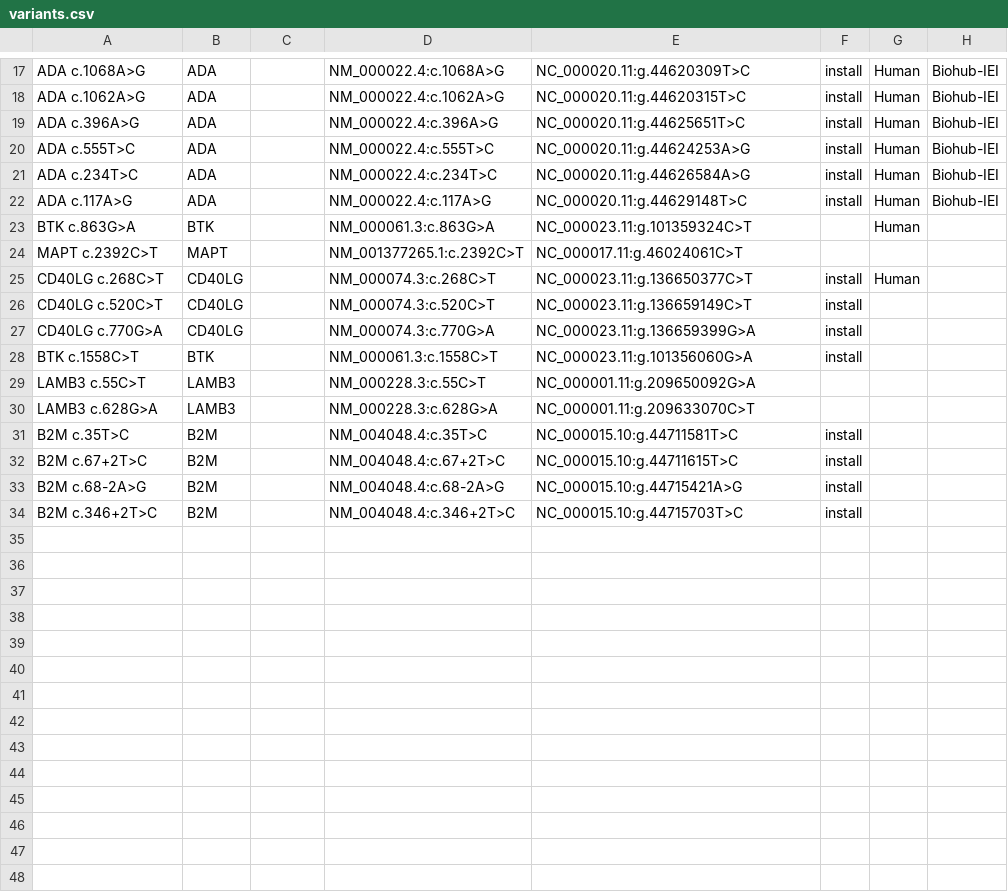
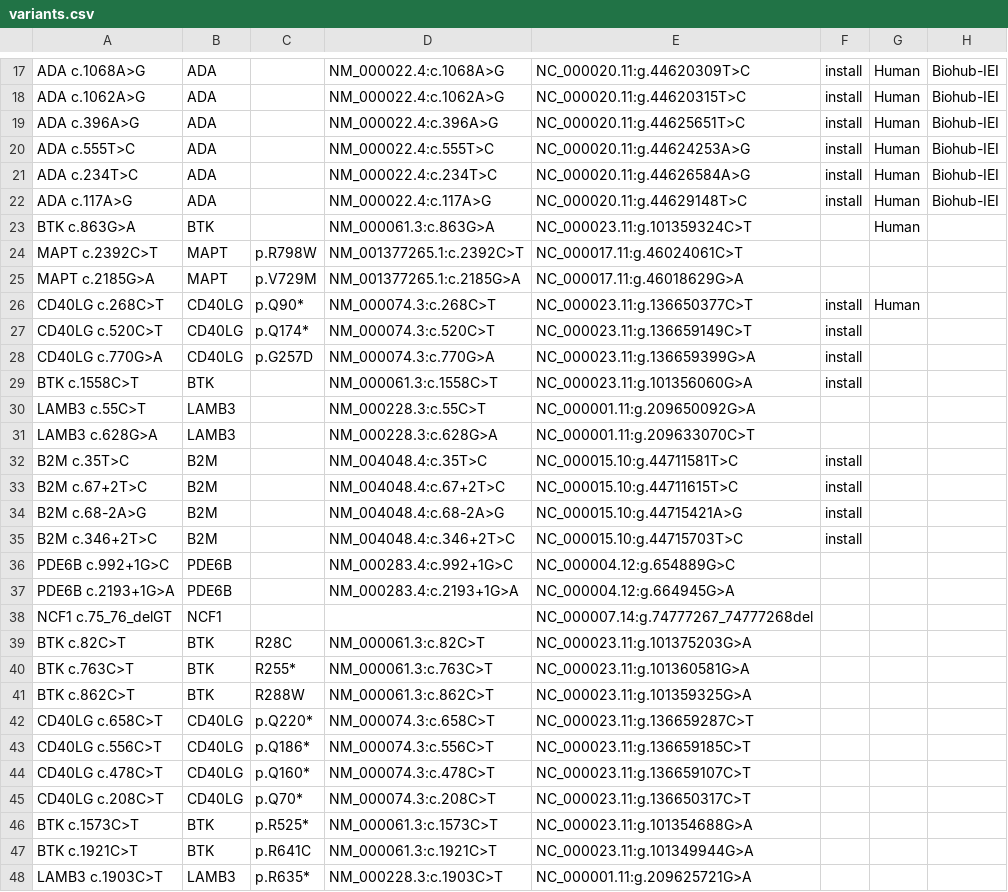
Before and after one commit to jeffhussmann/THRIVE, a CSV file: registries/variants.csv, drawn as a sheet; only a part is shown, gaps mark what is left out.

```diff
--- a/registries/variants.csv
+++ b/registries/variants.csv
@@ -23,6 +23,7 @@ ADA c.117A>G ,ADA,,NM_000022.4:c.117A>G,NC_000020.11:g.44629148T>C,install,Human
 BTK c.863G>A,BTK,,NM_000061.3:c.863G>A,NC_000023.11:g.101359324C>T,,Human,
-MAPT c.2392C>T,MAPT,,NM_001377265.1:c.2392C>T,NC_000017.11:g.46024061C>T,,,
-CD40LG c.268C>T,CD40LG,,NM_000074.3:c.268C>T,NC_000023.11:g.136650377C>T,install,Human,
-CD40LG c.520C>T,CD40LG,,NM_000074.3:c.520C>T,NC_000023.11:g.136659149C>T,install,,
-CD40LG c.770G>A,CD40LG,,NM_000074.3:c.770G>A,NC_000023.11:g.136659399G>A,install,,
+MAPT c.2392C>T,MAPT,p.R798W,NM_001377265.1:c.2392C>T,NC_000017.11:g.46024061C>T,,,
+MAPT c.2185G>A,MAPT,p.V729M,NM_001377265.1:c.2185G>A,NC_000017.11:g.46018629G>A,,,
+CD40LG c.268C>T,CD40LG,p.Q90*,NM_000074.3:c.268C>T,NC_000023.11:g.136650377C>T,install,Human,
+CD40LG c.520C>T,CD40LG,p.Q174*,NM_000074.3:c.520C>T,NC_000023.11:g.136659149C>T,install,,
+CD40LG c.770G>A,CD40LG,p.G257D,NM_000074.3:c.770G>A,NC_000023.11:g.136659399G>A,install,,
 BTK c.1558C>T,BTK,,NM_000061.3:c.1558C>T,NC_000023.11:g.101356060G>A,install,,
@@ -34 +35,14 @@ B2M c.68-2A>G,B2M,,NM_004048.4:c.68-2A>G,NC_000015.10:g.44715421A>G,install,,
 B2M c.346+2T>C,B2M,,NM_004048.4:c.346+2T>C,NC_000015.10:g.44715703T>C,install,,
+PDE6B c.992+1G>C,PDE6B,,NM_000283.4:c.992+1G>C,NC_000004.12:g.654889G>C,,,
+PDE6B c.2193+1G>A,PDE6B,,NM_000283.4:c.2193+1G>A,NC_000004.12:g.664945G>A,,,
+NCF1 c.75_76_delGT,NCF1,,,NC_000007.14:g.74777267_74777268del,,,
+BTK c.82C>T,BTK,R28C,NM_000061.3:c.82C>T,NC_000023.11:g.101375203G>A,,,
+BTK c.763C>T,BTK,R255*,NM_000061.3:c.763C>T,NC_000023.11:g.101360581G>A,,,
+BTK c.862C>T,BTK,R288W,NM_000061.3:c.862C>T,NC_000023.11:g.101359325G>A,,,
+CD40LG c.658C>T,CD40LG,p.Q220*,NM_000074.3:c.658C>T,NC_000023.11:g.136659287C>T,,,
+CD40LG c.556C>T,CD40LG,p.Q186*,NM_000074.3:c.556C>T,NC_000023.11:g.136659185C>T,,,
+CD40LG c.478C>T,CD40LG,p.Q160*,NM_000074.3:c.478C>T,NC_000023.11:g.136659107C>T,,,
+CD40LG c.208C>T,CD40LG,p.Q70*,NM_000074.3:c.208C>T,NC_000023.11:g.136650317C>T,,,
+BTK c.1573C>T,BTK,p.R525*,NM_000061.3:c.1573C>T,NC_000023.11:g.101354688G>A,,,
+BTK c.1921C>T,BTK,p.R641C,NM_000061.3:c.1921C>T,NC_000023.11:g.101349944G>A,,,
+LAMB3 c.1903C>T,LAMB3,p.R635*,NM_000228.3:c.1903C>T,NC_000001.11:g.209625721G>A,,,
```
Also changed, not shown: registries/guides.csv, strategies/amplicon_primers.csv, 2 other files.
